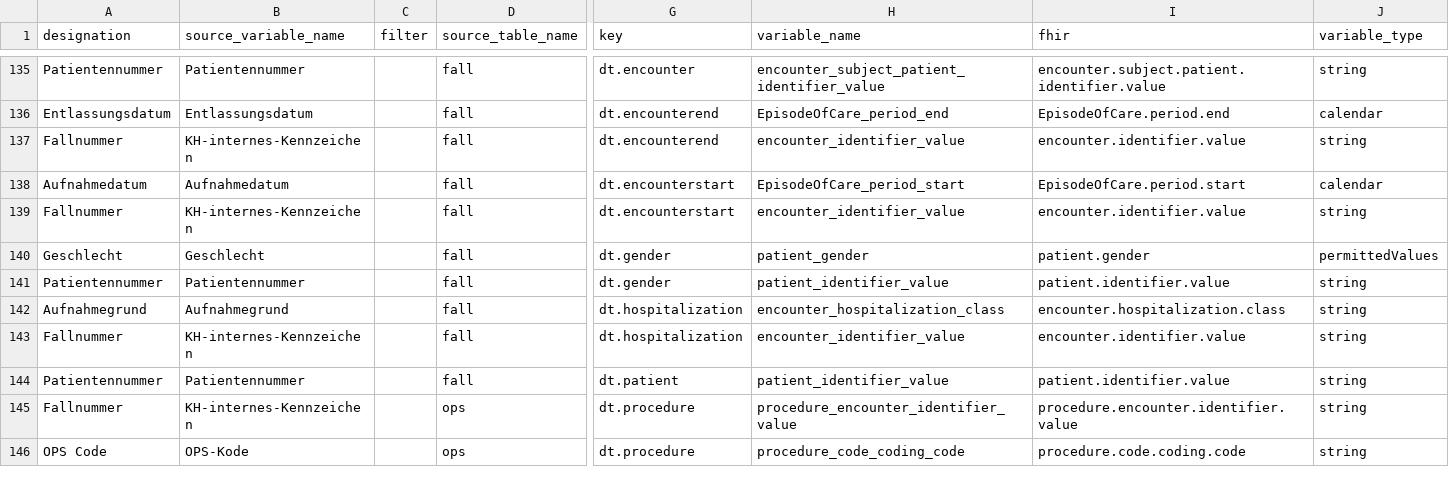
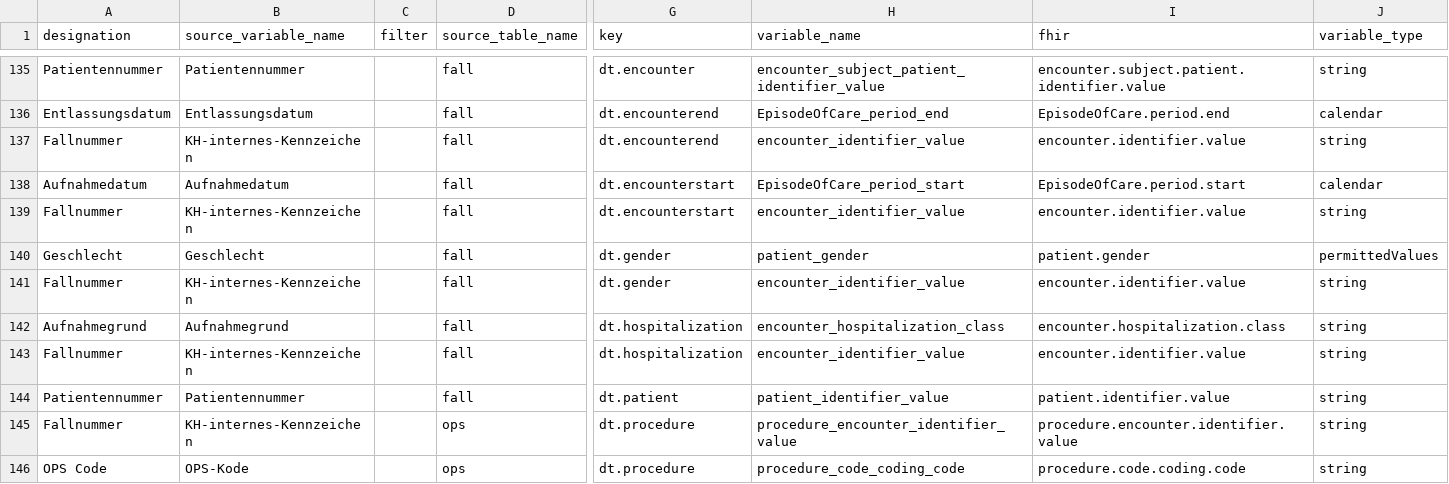
Before and after one commit to miracum/dqa-miracumdqa, a CSV file: inst/application/_utilities/MDR/mdr.csv, drawn as a sheet; only a part is shown, gaps mark what is left out; the diff names each change by its address in the sheet, - before the commit and + after, or states it on an @@ line.

```diff
--- a/inst/application/_utilities/MDR/mdr.csv
+++ b/inst/application/_utilities/MDR/mdr.csv
-A141 (designation): Patientennummer
+A141 (designation): Fallnummer
-B141 (source_variable_name): Patientennummer
+B141 (source_variable_name): KH-internes-Kennzeichen
-H141 (variable_name): patient_identifier_value
+H141 (variable_name): encounter_identifier_value
-I141 (fhir): patient.identifier.value
+I141 (fhir): encounter.identifier.value
```
Also changed, not shown: 1 other file.
